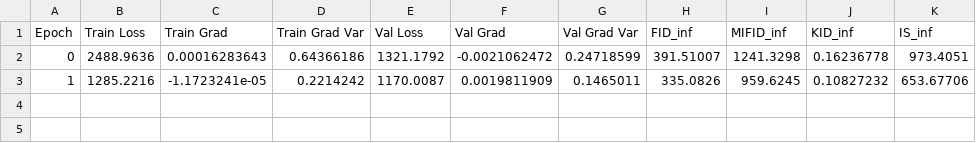
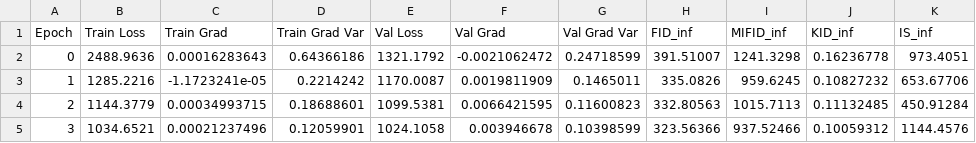
Before and after one commit to PritRaj1/JAX-ThermoEBM, a CSV file: logs/CelebA/p=1/batch=100/experiment0.csv, drawn as a sheet; the diff names each change by its address in the sheet, - before the commit and + after, or states it on an @@ line.

```diff
--- a/logs/CelebA/p=1/batch=100/experiment0.csv
+++ b/logs/CelebA/p=1/batch=100/experiment0.csv
+row 4: 2 | 1144.3779 | 0.00034993715 | 0.18688601 | 1099.5381 | 0.0066421595 | 0.11600823 | 332.80563 | 1015.7113 | 0.11132485 | 450.91284
+row 5: 3 | 1034.6521 | 0.00021237496 | 0.12059901 | 1024.1058 | 0.003946678 | 0.10398599 | 323.56366 | 937.52466 | 0.10059312 | 1144.4576
```
Also changed, not shown: 2 other files.
